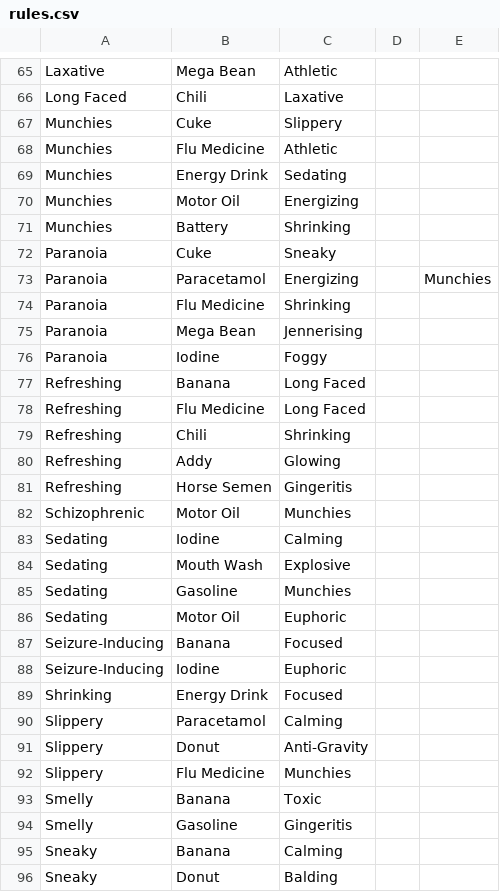
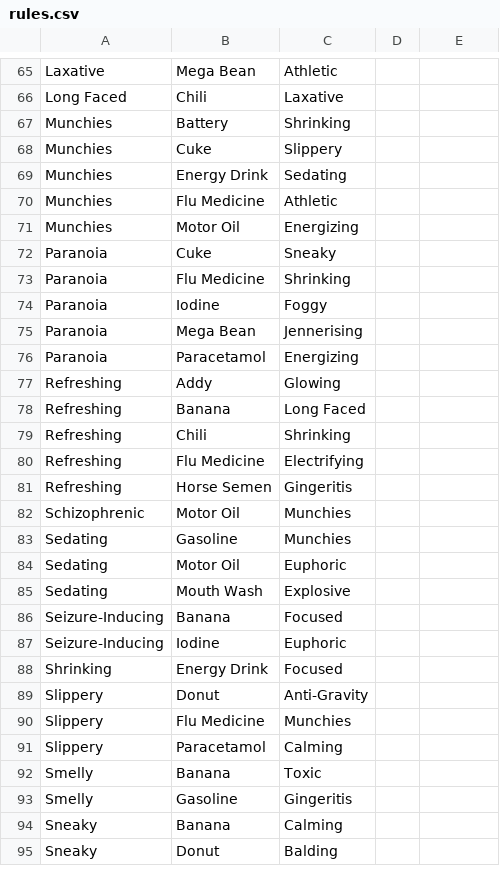
Before and after one commit to MightyElemental/schedule1-solver, a CSV file: csv/rules.csv, drawn as a sheet; only a part is shown, gaps mark what is left out; the diff covers the shown part only.

Commit message:
Switched sources for mixing rules
There is the possibility that some of these rules are fake/wrong, but they seem more accurate than the wiki at least.

```diff
--- a/csv/rules.csv
+++ b/csv/rules.csv
@@ -66,22 +66,21 @@ Laxative,Mega Bean,Athletic,,
 Long Faced,Chili,Laxative,,
+Munchies,Battery,Shrinking,,
 Munchies,Cuke,Slippery,,
+Munchies,Energy Drink,Sedating,,
 Munchies,Flu Medicine,Athletic,,
-Munchies,Energy Drink,Sedating,,
 Munchies,Motor Oil,Energizing,,
-Munchies,Battery,Shrinking,,
 Paranoia,Cuke,Sneaky,,
-Paranoia,Paracetamol,Energizing,,Munchies
 Paranoia,Flu Medicine,Shrinking,,
+Paranoia,Iodine,Foggy,,
 Paranoia,Mega Bean,Jennerising,,
-Paranoia,Iodine,Foggy,,
+Paranoia,Paracetamol,Energizing,,
+Refreshing,Addy,Glowing,,
 Refreshing,Banana,Long Faced,,
-Refreshing,Flu Medicine,Long Faced,,
 Refreshing,Chili,Shrinking,,
-Refreshing,Addy,Glowing,,
+Refreshing,Flu Medicine,Electrifying,,
 Refreshing,Horse Semen,Gingeritis,,
 Schizophrenic,Motor Oil,Munchies,,
-Sedating,Iodine,Calming,,
-Sedating,Mouth Wash,Explosive,,
 Sedating,Gasoline,Munchies,,
 Sedating,Motor Oil,Euphoric,,
+Sedating,Mouth Wash,Explosive,,
 Seizure-Inducing,Banana,Focused,,
@@ -89,5 +88,5 @@ Seizure-Inducing,Iodine,Euphoric,,
 Shrinking,Energy Drink,Focused,,
-Slippery,Paracetamol,Calming,,
 Slippery,Donut,Anti-Gravity,,
 Slippery,Flu Medicine,Munchies,,
+Slippery,Paracetamol,Calming,,
 Smelly,Banana,Toxic,,
```
Also changed, not shown: 6 added rows, 8 removed rows, 29 moved rows and 7 edited cells elsewhere in this file.
